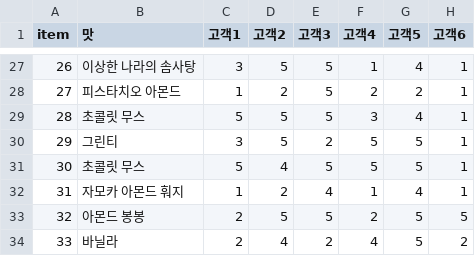
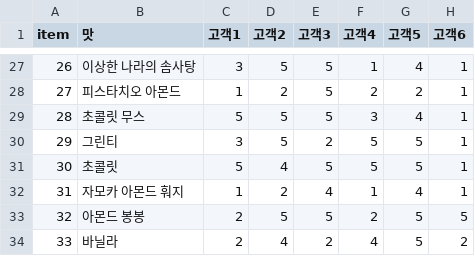
Before and after one commit to hbjclass-eng/icecream-recommender, a CSV file: data/아이스크림csv.csv, drawn as a sheet; only a part is shown, gaps mark what is left out; the diff names each change by its address in the sheet, - before the commit and + after, or states it on an @@ line.

Commit message:
Update 아이스크림csv.csv

```diff
--- a/data/아이스크림csv.csv
+++ b/data/아이스크림csv.csv
-B31 (맛): 초콜릿 무스
+B31 (맛): 초콜릿
```
